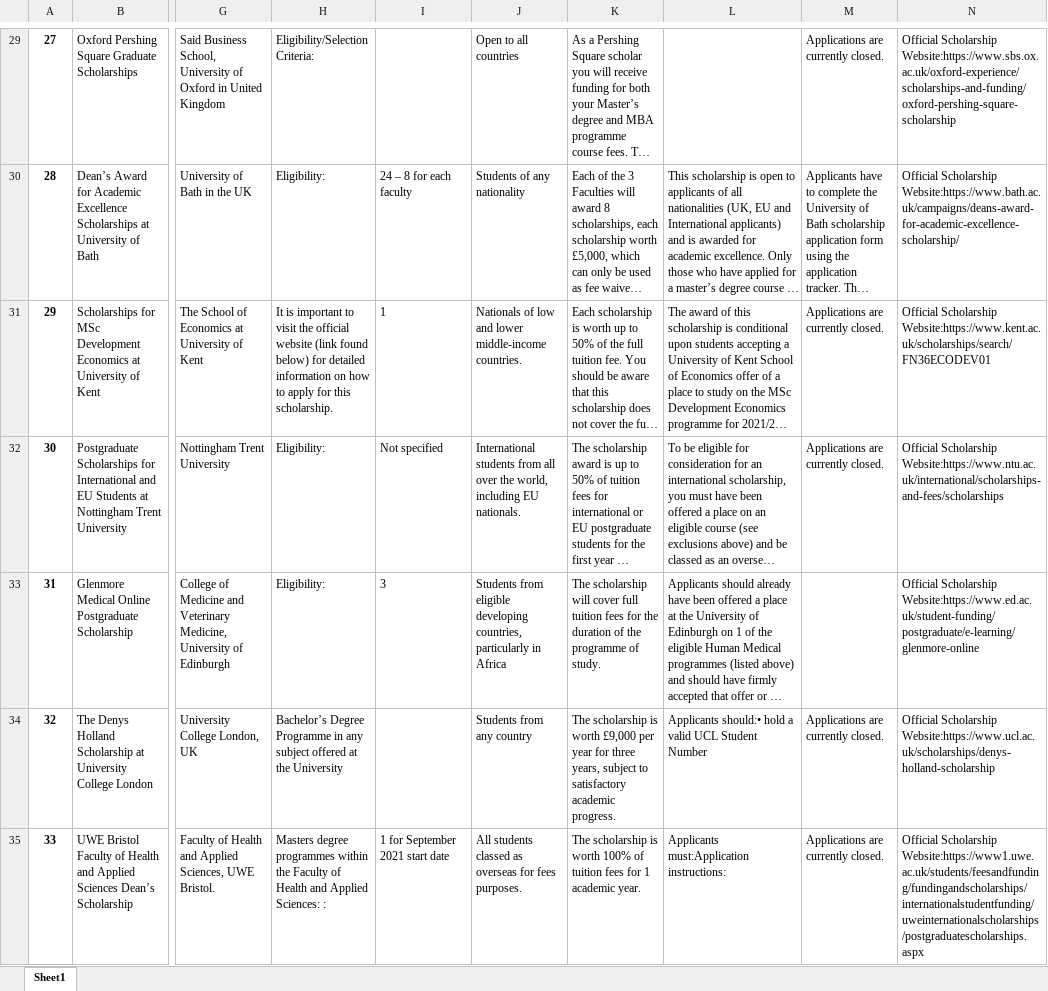
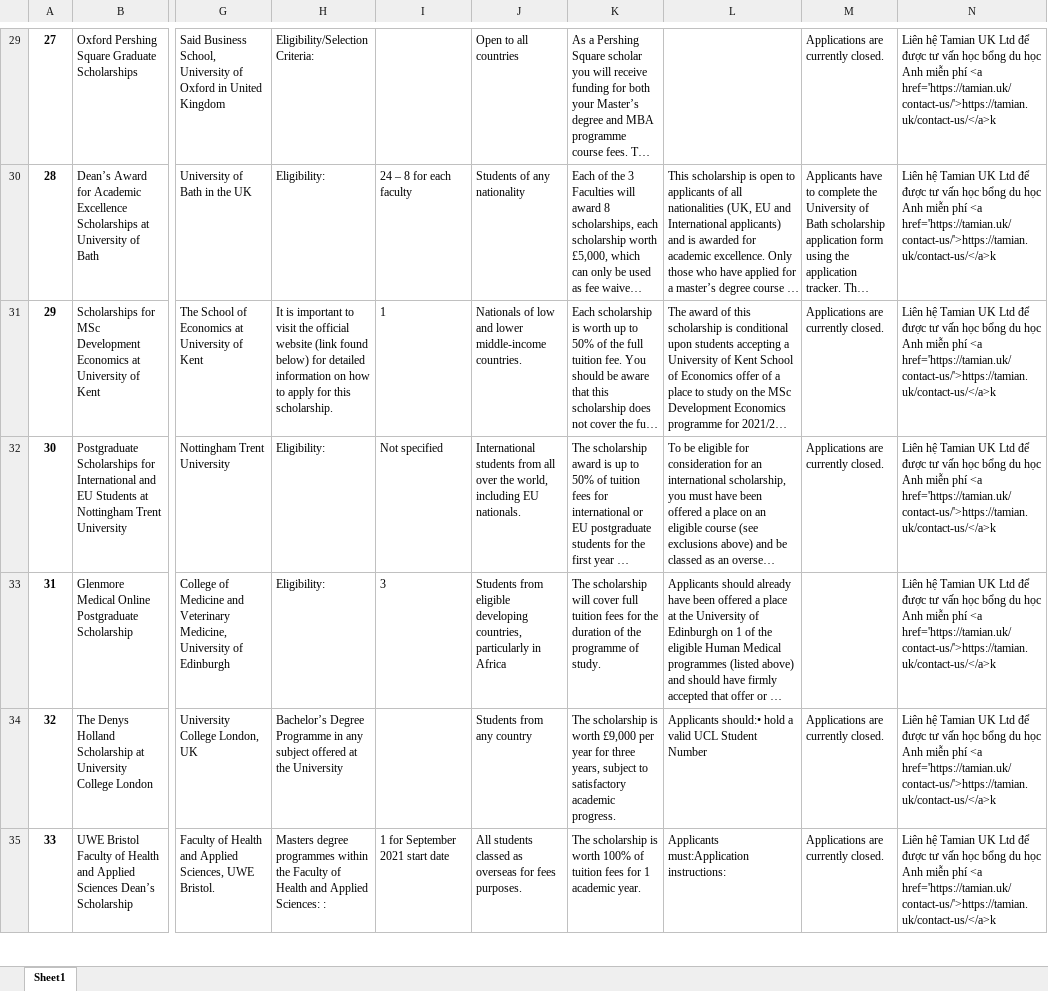
Before and after one commit to Huythanh0x/crawl_scholarship, an Excel workbook: output/scholars4dev.xlsx, sheet Sheet1, drawn as a sheet; only a part is shown, gaps mark what is left out; long unchanged cells end in …; values as stored, in another font and other column widths than the file's, no borders; the diff covers the shown part only; the diff names each change by its address in the sheet, - before the commit and + after, or states it on an @@ line.

Commit message:
update new official website

```diff
--- a/output/scholars4dev.xlsx (sheet Sheet1)
+++ b/output/scholars4dev.xlsx (sheet Sheet1)
-N29: Official Scholarship Website:https://www.sbs.ox.ac.uk/oxford-experience/scholarships-and-funding/oxford-pershing-square-scholarship
+N29: Liên hệ Tamian UK Ltd để được tư vấn học bổng du học Anh miễn phí <a href='https://tamian.uk/contact-us/'>https://tamian.uk/contact-us/</a>k
-N30: Official Scholarship Website:https://www.bath.ac.uk/campaigns/deans-award-for-academic-excellence-scholarship/
+N30: Liên hệ Tamian UK Ltd để được tư vấn học bổng du học Anh miễn phí <a href='https://tamian.uk/contact-us/'>https://tamian.uk/contact-us/</a>k
-N31: Official Scholarship Website:https://www.kent.ac.uk/scholarships/search/FN36ECODEV01
+N31: Liên hệ Tamian UK Ltd để được tư vấn học bổng du học Anh miễn phí <a href='https://tamian.uk/contact-us/'>https://tamian.uk/contact-us/</a>k
-N32: Official Scholarship Website:https://www.ntu.ac.uk/international/scholarships-and-fees/scholarships
+N32: Liên hệ Tamian UK Ltd để được tư vấn học bổng du học Anh miễn phí <a href='https://tamian.uk/contact-us/'>https://tamian.uk/contact-us/</a>k
-N33: Official Scholarship Website:https://www.ed.ac.uk/student-funding/postgraduate/e-learning/glenmore-online
+N33: Liên hệ Tamian UK Ltd để được tư vấn học bổng du học Anh miễn phí <a href='https://tamian.uk/contact-us/'>https://tamian.uk/contact-us/</a>k
-N34: Official Scholarship Website:https://www.ucl.ac.uk/scholarships/denys-holland-scholarship
+N34: Liên hệ Tamian UK Ltd để được tư vấn học bổng du học Anh miễn phí <a href='https://tamian.uk/contact-us/'>https://tamian.uk/contact-us/</a>k
-N35: Official Scholarship Website:https://www1.uwe.ac.uk/students/feesandfunding/fundingandscholarships/internationalstudentfunding/uweinternationalscholarships/postgraduatescholarships.aspx
+N35: Liên hệ Tamian UK Ltd để được tư vấn học bổng du học Anh miễn phí <a href='https://tamian.uk/contact-us/'>https://tamian.uk/contact-us/</a>k
```
Also changed, not shown: 116 edited cells elsewhere in this sheet, 13 other files.
